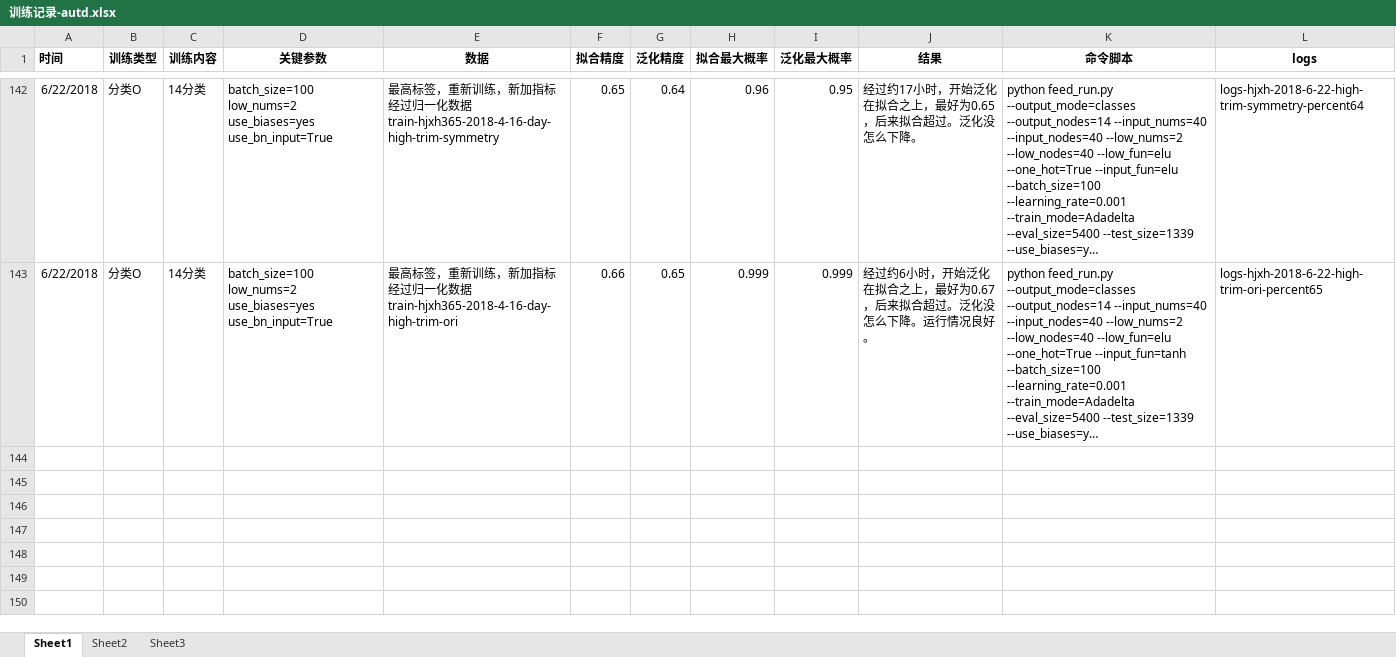
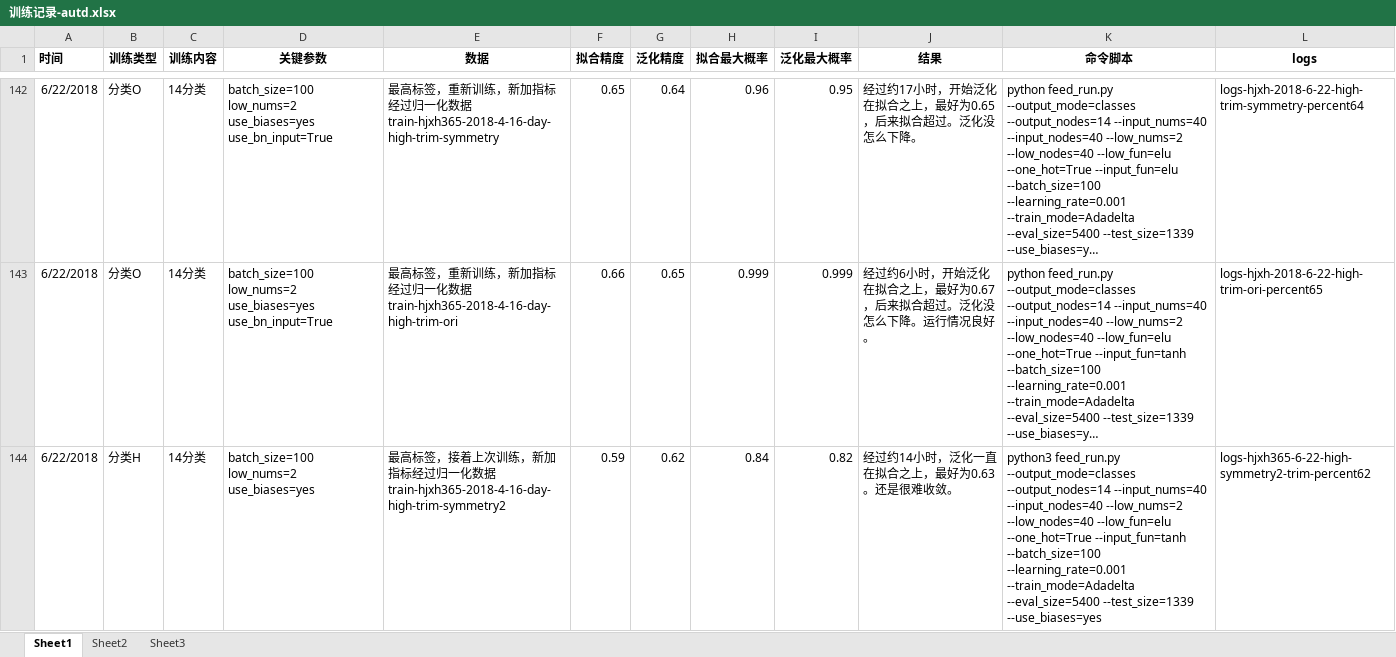
Before and after one commit to freebirdweij/MyGoldAnalyse, an Excel workbook: analyse/训练记录-autd.xlsx, sheet Sheet1, drawn as a sheet; only a part is shown, gaps mark what is left out; long unchanged cells end in …; values as stored, in another font and other column widths than the file's, no borders; the diff covers the shown part only; the diff names each change by its address in the sheet, - before the commit and + after, or states it on an @@ line.

Commit message:
Add new records.

```diff
--- a/analyse/训练记录-autd.xlsx (sheet Sheet1)
+++ b/analyse/训练记录-autd.xlsx (sheet Sheet1)
+row 144: 6/22/2018 | 分类H | 14分类 | batch_size=100 low_nums=2 use_biases=yes | 最高标签，接着上次训练，新加指标经过归一化数据train-hjxh365-2018-4-16-day-high-trim-symmetry2 | 0.59 | 0.62 | 0.84 | 0.82 | 经过约14小时，泛化一直在拟合之上，最好为0.63。还是很难收敛。 | python3 feed_run.py --output_mode=classes --output_nodes=14 --input_nums=40 --input_nodes=40 --low_nums=2 --low_nodes=40 --low_fun=elu --one_hot=True --input_fun=tanh --batch_size=100 --learning_rate=0.001 --train_mode=Adadelta --eval_size=5400 --test_size=1339 --use_biases=yes | logs-hjxh365-6-22-high-symmetry2-trim-percent62
```
Also changed, not shown: 1 added row elsewhere in this sheet.
